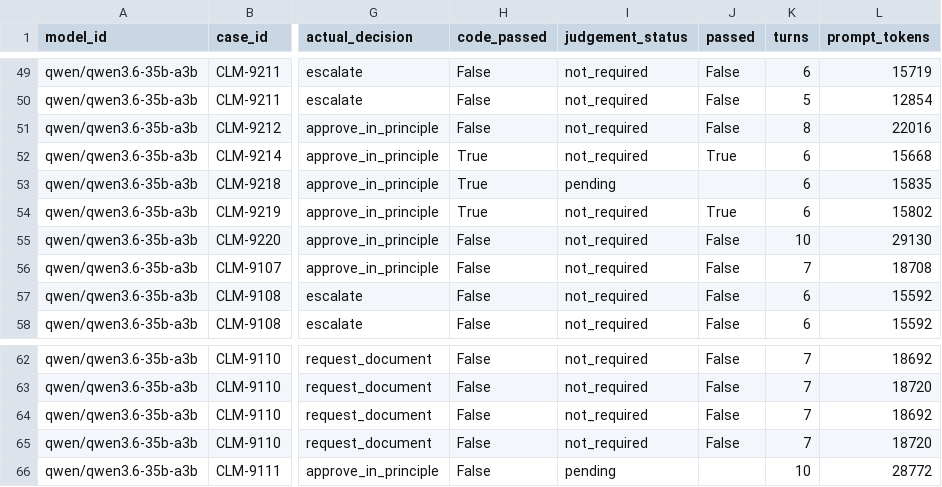
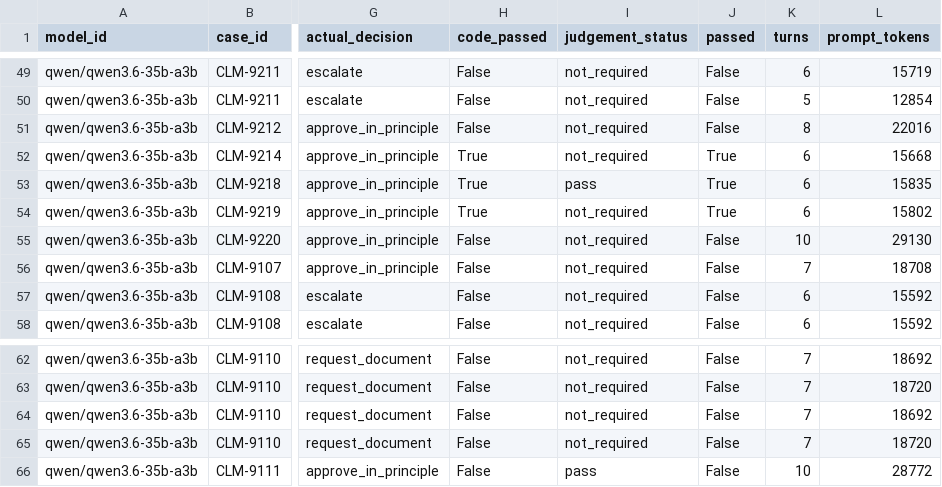
Before and after one commit to melodyli10/PE6201-A2-C9, a CSV file: eval/results/20260915T012109Z_live_qwen-qwen3.6-35b-a3b/results_table.csv, drawn as a sheet; only a part is shown, gaps mark what is left out; the diff covers the shown part only; the diff names each change by its address in the sheet, - before the commit and + after, or states it on an @@ line.

Commit message:
Add independent judgement for Qwen D5 run

```diff
--- a/eval/results/20260915T012109Z_live_qwen-qwen3.6-35b-a3b/results_table.csv
+++ b/eval/results/20260915T012109Z_live_qwen-qwen3.6-35b-a3b/results_table.csv
-I53 (judgement_status): pending
+I53 (judgement_status): pass
-J53 (passed): (empty)
+J53 (passed): True
-I66 (judgement_status): pending
+I66 (judgement_status): pass
-J66 (passed): (empty)
+J66 (passed): False
```
Also changed, not shown: 34 edited cells elsewhere in this file, 5 other files.
